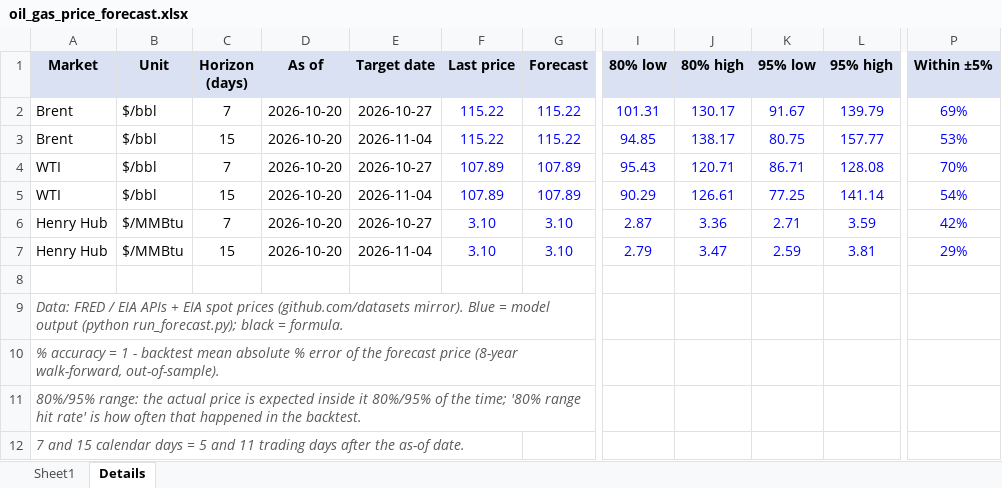
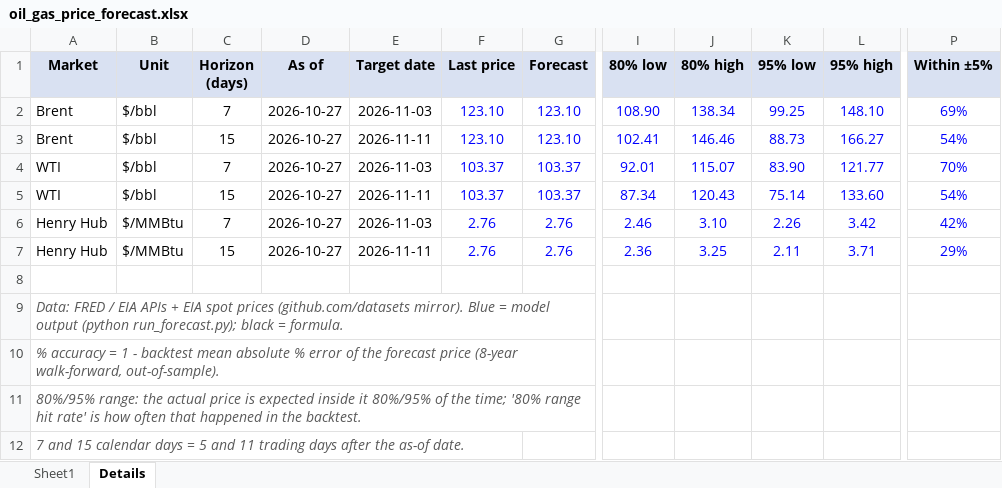
Before and after one commit to vanadium1202/index, an Excel workbook: daily_forecasts/latest/oil_gas_price_forecast.xlsx, sheet Details, drawn as a sheet; only a part is shown, gaps mark what is left out; values as stored, in another font and other column widths than the file's, no borders; the diff names each change by its address in the sheet, - before the commit and + after, or states it on an @@ line.

```diff
--- a/daily_forecasts/latest/oil_gas_price_forecast.xlsx (sheet Details)
+++ b/daily_forecasts/latest/oil_gas_price_forecast.xlsx (sheet Details)
-D2:D7 (As of): 2026-10-20
+D2:D7 (As of): 2026-10-27
-E2 (Target date): 2026-10-27
+E2 (Target date): 2026-11-03
-F2:F3 (Last price): 115.22
+F2:F3 (Last price): 123.10
-G2:G3 (Forecast): 115.22
+G2:G3 (Forecast): 123.10
-I2 (80% low): 101.31
+I2 (80% low): 108.90
-J2 (80% high): 130.17
+J2 (80% high): 138.34
-K2 (95% low): 91.67
+K2 (95% low): 99.25
-L2 (95% high): 139.79
+L2 (95% high): 148.10
-E3 (Target date): 2026-11-04
+E3 (Target date): 2026-11-11
-I3 (80% low): 94.85
+I3 (80% low): 102.41
-J3 (80% high): 138.17
+J3 (80% high): 146.46
-K3 (95% low): 80.75
+K3 (95% low): 88.73
-L3 (95% high): 157.77
+L3 (95% high): 166.27
-P3 (Within ±5%): 53%
+P3 (Within ±5%): 54%
-E4 (Target date): 2026-10-27
+E4 (Target date): 2026-11-03
-F4:F5 (Last price): 107.89
+F4:F5 (Last price): 103.37
-G4:G5 (Forecast): 107.89
+G4:G5 (Forecast): 103.37
-I4 (80% low): 95.43
+I4 (80% low): 92.01
-J4 (80% high): 120.71
+J4 (80% high): 115.07
-K4 (95% low): 86.71
+K4 (95% low): 83.90
-L4 (95% high): 128.08
+L4 (95% high): 121.77
-E5 (Target date): 2026-11-04
+E5 (Target date): 2026-11-11
-I5 (80% low): 90.29
+I5 (80% low): 87.34
-J5 (80% high): 126.61
+J5 (80% high): 120.43
-K5 (95% low): 77.25
+K5 (95% low): 75.14
-L5 (95% high): 141.14
+L5 (95% high): 133.60
-E6 (Target date): 2026-10-27
+E6 (Target date): 2026-11-03
-F6:F7 (Last price): 3.10
+F6:F7 (Last price): 2.76
-G6:G7 (Forecast): 3.10
+G6:G7 (Forecast): 2.76
-I6 (80% low): 2.87
+I6 (80% low): 2.46
-J6 (80% high): 3.36
+J6 (80% high): 3.10
-K6 (95% low): 2.71
+K6 (95% low): 2.26
-L6 (95% high): 3.59
+L6 (95% high): 3.42
-E7 (Target date): 2026-11-04
+E7 (Target date): 2026-11-11
-I7 (80% low): 2.79
+I7 (80% low): 2.36
-J7 (80% high): 3.47
+J7 (80% high): 3.25
-K7 (95% low): 2.59
+K7 (95% low): 2.11
-L7 (95% high): 3.81
+L7 (95% high): 3.71
```
Also changed, not shown: sheet Sheet1, 6 other files.
